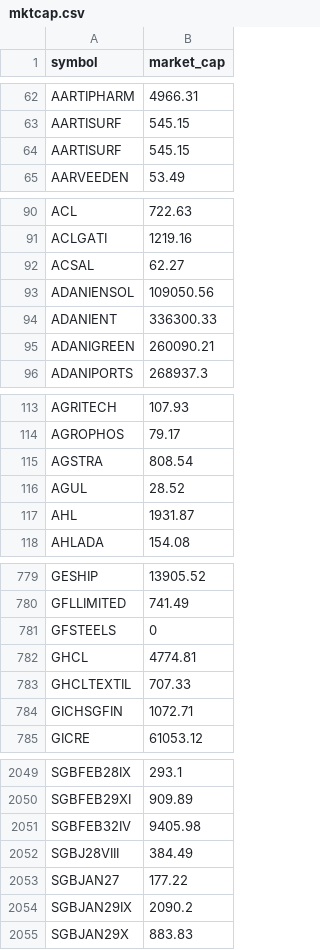
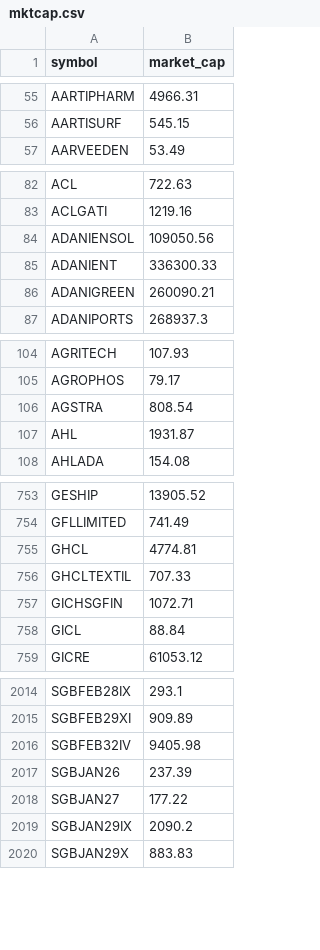
Before and after one commit to nikunjbaheti/NSE-Insider-Trading, a CSV file: mktcap.csv, drawn as a sheet; only a part is shown, gaps mark what is left out; removed rows and columns are numbered as before the commit, all else as after; the diff covers the shown part only; the diff names each change by its address in the sheet, - before the commit and + after, or states it on an @@ line.

```diff
--- a/mktcap.csv
+++ b/mktcap.csv
-row 64: AARTISURF | 545.15
-row 92: ACSAL | 62.27
-row 116: AGUL | 28.52
-row 781: GFSTEELS | 0
+row 758: GICL | 88.84
-row 2052: SGBJ28VIII | 384.49
+row 2017: SGBJAN26 | 237.39
```
Also changed, not shown: 16 added rows, 55 removed rows and 1 edited cell elsewhere in this file.
